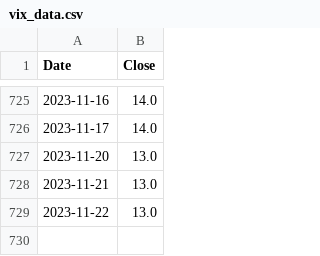
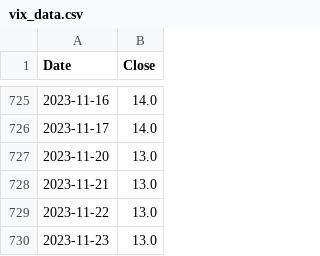
Before and after one commit to aapcssasha/Driver, a CSV file: data/vix_data.csv, drawn as a sheet; only a part is shown, gaps mark what is left out; the diff names each change by its address in the sheet, - before the commit and + after, or states it on an @@ line.

```diff
--- a/data/vix_data.csv
+++ b/data/vix_data.csv
+row 730: 2023-11-23 | 13.0
```
Also changed, not shown: 4 other files.
